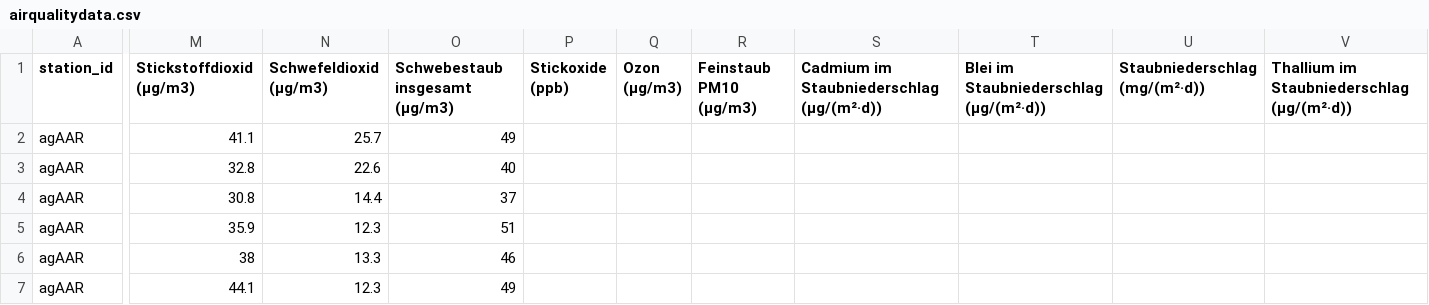
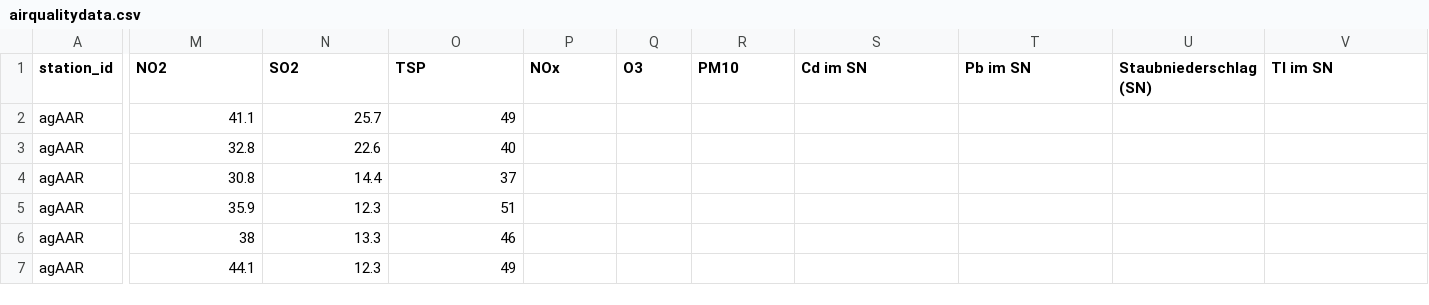
Before and after one commit to Smeili/aqdCH, a CSV file: data/airqualitydata.csv, drawn as a sheet; only a part is shown, gaps mark what is left out; the diff covers the shown part only; the diff names each change by its address in the sheet, - before the commit and + after, or states it on an @@ line.

```diff
--- a/data/airqualitydata.csv
+++ b/data/airqualitydata.csv
-M1: Stickstoffdioxid (µg/m3)
+M1: NO2
-N1: Schwefeldioxid (µg/m3)
+N1: SO2
-O1: Schwebestaub insgesamt (µg/m3)
+O1: TSP
-P1: Stickoxide (ppb)
+P1: NOx
-Q1: Ozon (µg/m3)
+Q1: O3
-R1: Feinstaub PM10 (µg/m3)
+R1: PM10
-S1: Cadmium im Staubniederschlag (µg/(m²·d))
+S1: Cd im SN
-T1: Blei im Staubniederschlag (µg/(m²·d))
+T1: Pb im SN
-U1: Staubniederschlag (mg/(m²·d))
+U1: Staubniederschlag (SN)
-V1: Thallium im Staubniederschlag (µg/(m²·d))
+V1: Tl im SN
```
Also changed, not shown: 12 edited cells elsewhere in this file, 3 other files.
